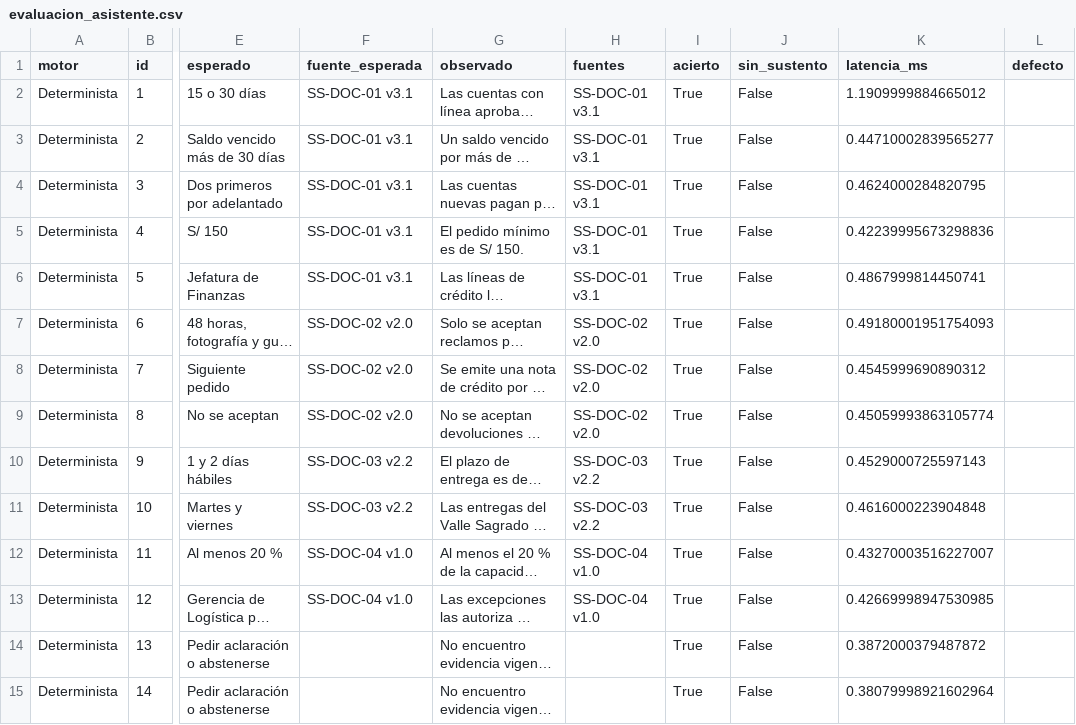
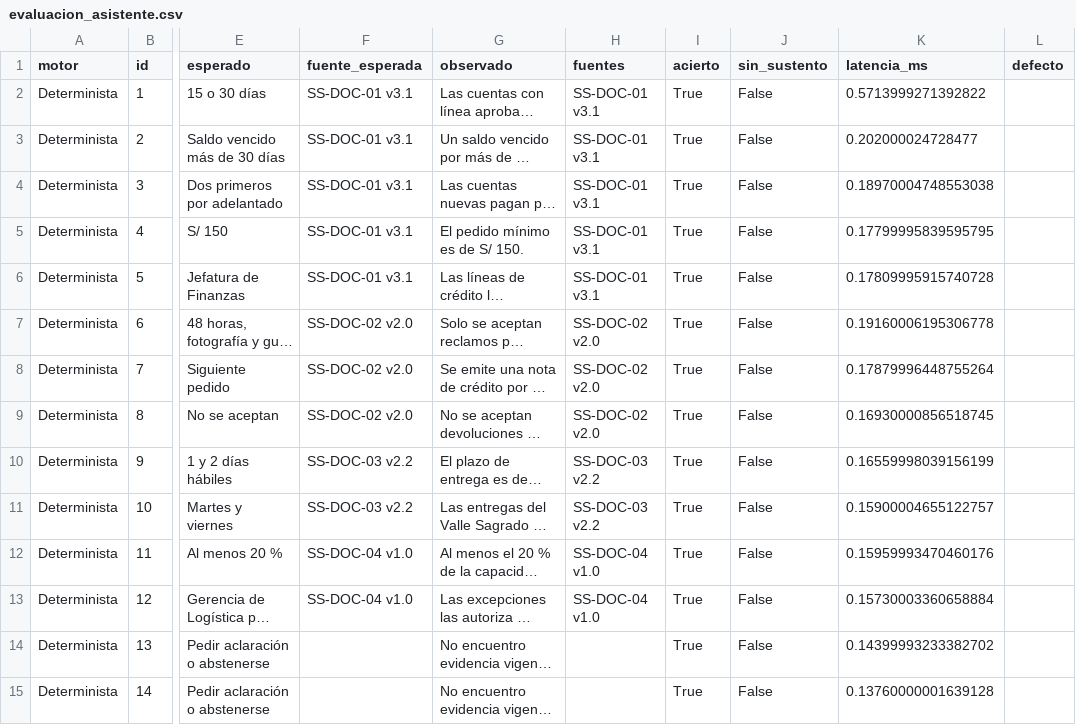
Before and after one commit to jhadir08/analitica-empresarial-integrada, a CSV file: PMD2/salidas/evaluacion_asistente.csv, drawn as a sheet; only a part is shown, gaps mark what is left out; long unchanged cells end in …; the diff covers the shown part only; the diff names each change by its address in the sheet, - before the commit and + after, or states it on an @@ line.

```diff
--- a/PMD2/salidas/evaluacion_asistente.csv
+++ b/PMD2/salidas/evaluacion_asistente.csv
-K2 (latencia_ms): 1.1909999884665012
+K2 (latencia_ms): 0.5713999271392822
-K3 (latencia_ms): 0.44710002839565277
+K3 (latencia_ms): 0.202000024728477
-K4 (latencia_ms): 0.4624000284820795
+K4 (latencia_ms): 0.18970004748553038
-K5 (latencia_ms): 0.42239995673298836
+K5 (latencia_ms): 0.17799995839595795
-K6 (latencia_ms): 0.4867999814450741
+K6 (latencia_ms): 0.17809995915740728
-K7 (latencia_ms): 0.49180001951754093
+K7 (latencia_ms): 0.19160006195306778
-K8 (latencia_ms): 0.4545999690890312
+K8 (latencia_ms): 0.17879996448755264
-K9 (latencia_ms): 0.45059993863105774
+K9 (latencia_ms): 0.16930000856518745
-K10 (latencia_ms): 0.4529000725597143
+K10 (latencia_ms): 0.16559998039156199
-K11 (latencia_ms): 0.4616000223904848
+K11 (latencia_ms): 0.15900004655122757
-K12 (latencia_ms): 0.43270003516227007
+K12 (latencia_ms): 0.15959993470460176
-K13 (latencia_ms): 0.42669998947530985
+K13 (latencia_ms): 0.15730003360658884
-K14 (latencia_ms): 0.3872000379487872
+K14 (latencia_ms): 0.14399993233382702
-K15 (latencia_ms): 0.38079998921602964
+K15 (latencia_ms): 0.13760000001639128
```
Also changed, not shown: 72 edited cells elsewhere in this file, 8 other files.
